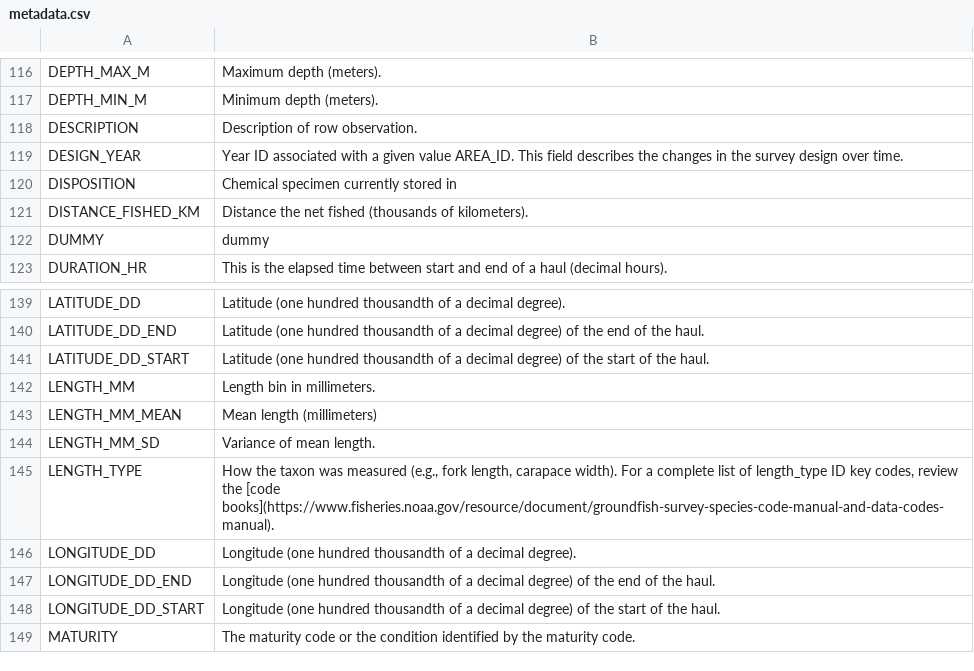
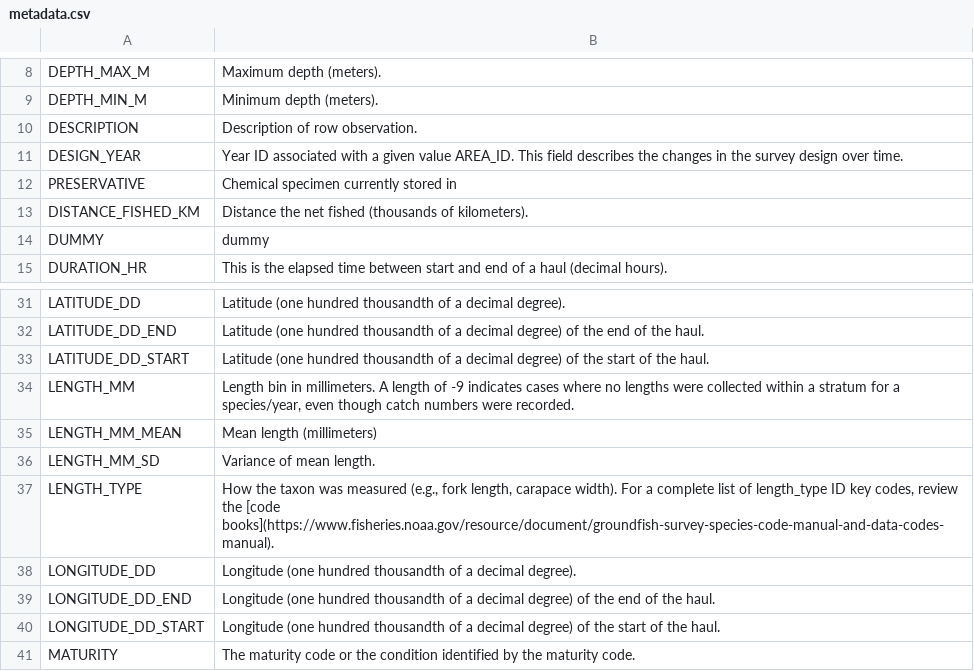
Before and after one commit to afsc-gap-products/gapindex, a CSV file: inst/extdata/metadata.csv, drawn as a sheet; only a part is shown, gaps mark what is left out; the diff covers the shown part only.

```diff
--- a/inst/extdata/metadata.csv
+++ b/inst/extdata/metadata.csv
@@ -119,3 +11,3 @@
 "DESIGN_YEAR","Year ID associated with a given value AREA_ID. This field describes the changes in the survey design over time."
-"DISPOSITION","Chemical specimen currently stored in"
+"PRESERVATIVE","Chemical specimen currently stored in"
 "DISTANCE_FISHED_KM","Distance the net fished (thousands of kilometers)."
@@ -141,3 +33,3 @@
 "LATITUDE_DD_START","Latitude (one hundred thousandth of a decimal degree) of the start of the haul."
-"LENGTH_MM","Length bin in millimeters."
+"LENGTH_MM","Length bin in millimeters. A length of -9 indicates cases where no lengths were collected within a stratum for a species/year, even though catch numbers were recorded."
 "LENGTH_MM_MEAN","Mean length (millimeters)"
```
Also changed, not shown: 29 added rows, 19 removed rows and 89 moved rows elsewhere in this file, 9 other files.
